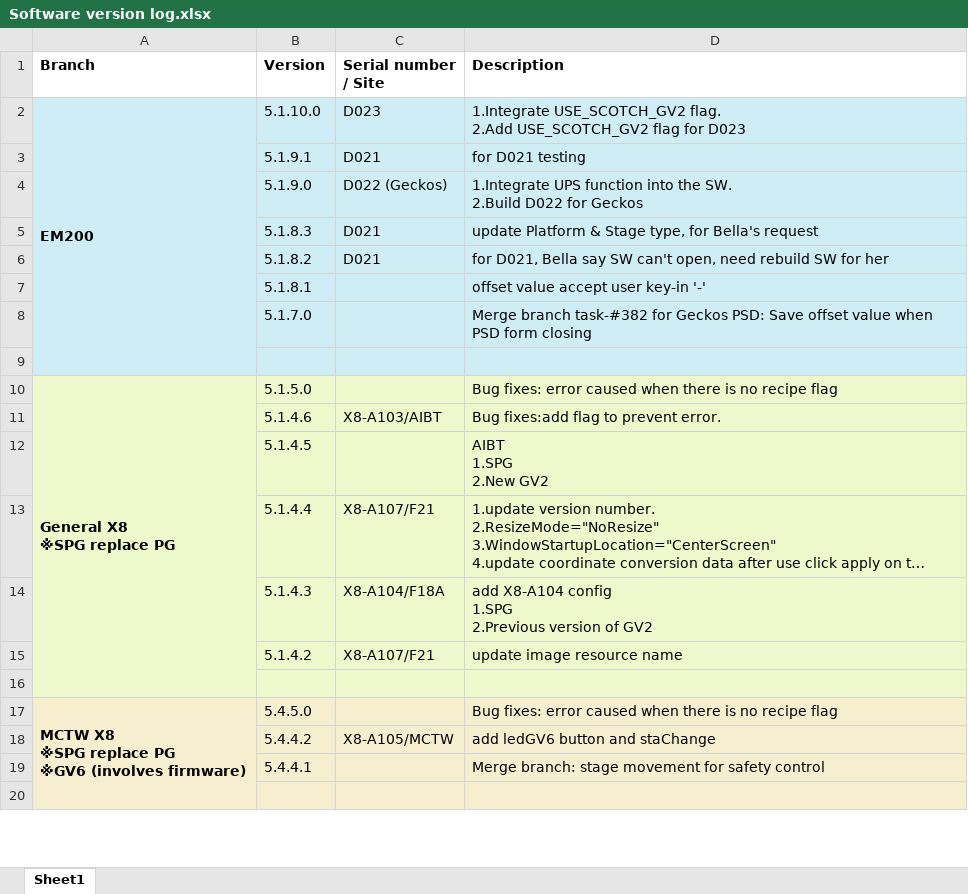
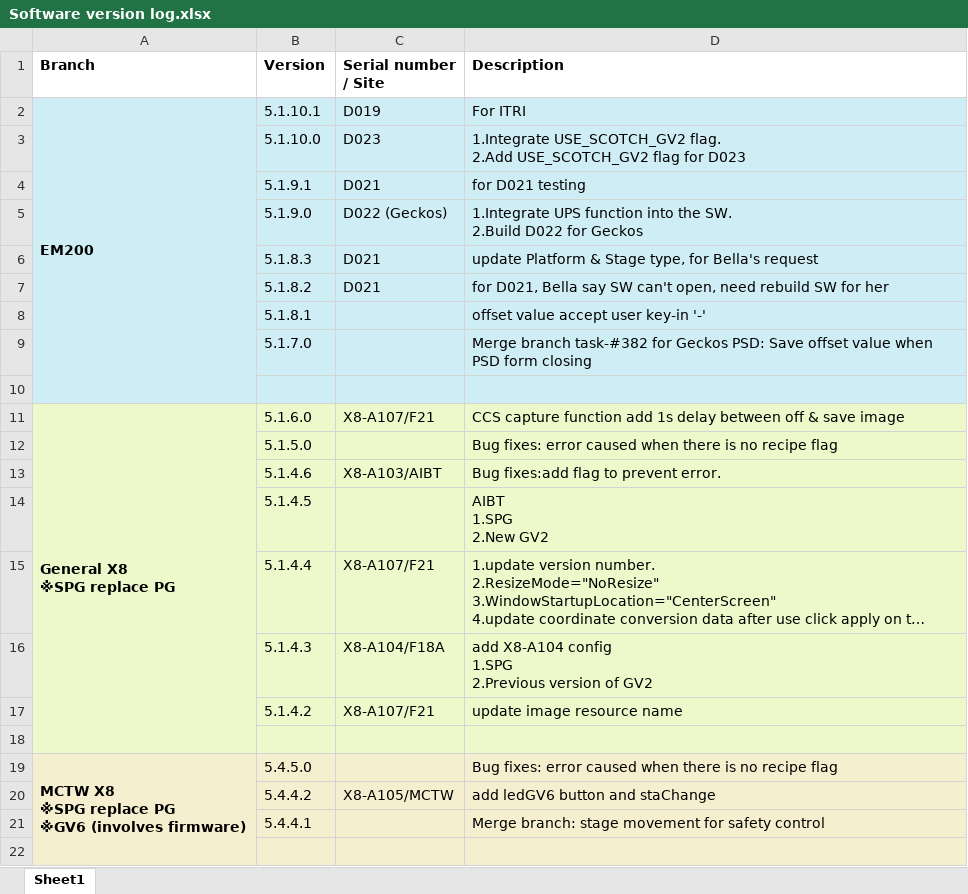
Before and after one commit to AllenPengForWork/TEMIC_Software_Version_Log, an Excel workbook: Software version log.xlsx, sheet Sheet1, drawn as a sheet; only a part is shown; long unchanged cells end in …; values as stored, in another font and other column widths than the file's, no borders; removed rows and columns are numbered as before the commit, all else as after; ↵ is a line break in a cell; the diff names each change by its address in the sheet, - before the commit and + after, or states it on an @@ line.

Commit message:
[5.1.10.1] & [5.1.10.0] EM200 [5.1.6.0] General X8

```diff
--- a/Software version log.xlsx (sheet Sheet1)
+++ b/Software version log.xlsx (sheet Sheet1)
+row 2: EM200 | 5.1.10.1 | D019 | For ITRI
-A3 (Branch): EM200
+A3 (Branch): (empty)
-A2:A9 merged
+row 11: General X8 ↵ ※SPG replace PG | 5.1.6.0 | X8-A107/F21 | CCS capture function add 1s delay between off & save image
-A12 (Branch): General X8 ↵ ※SPG replace PG
+A12 (Branch): (empty)
-A10:A16 merged
```
